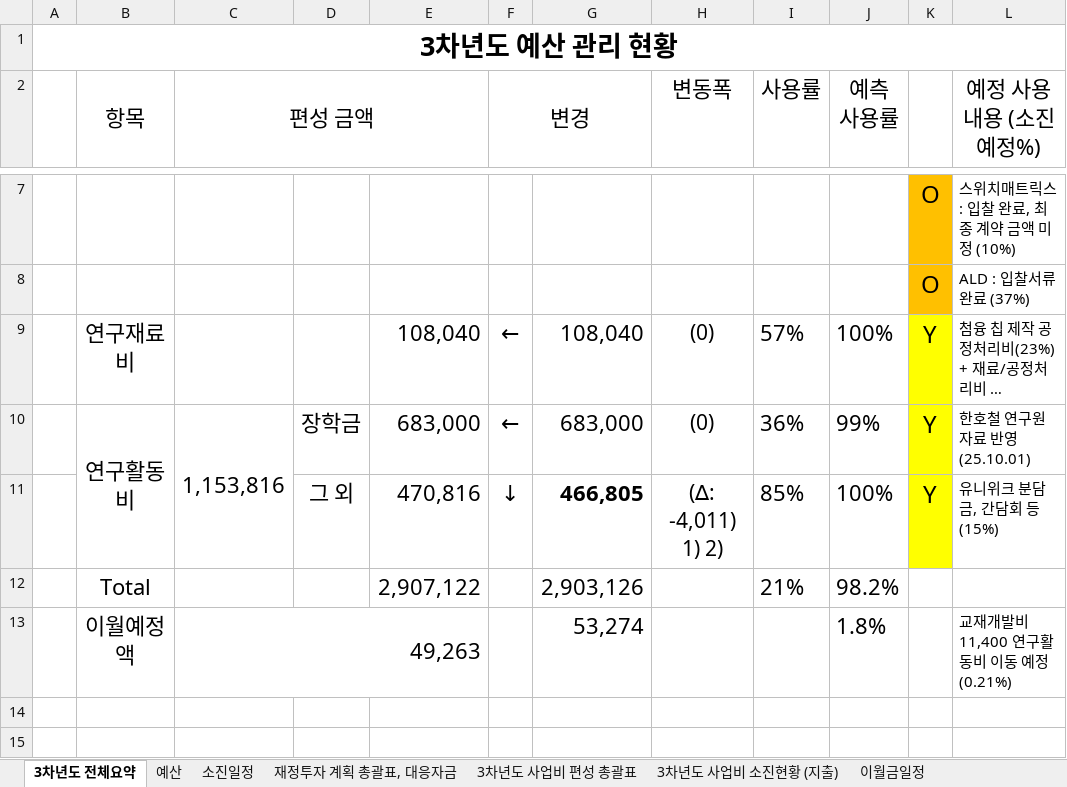
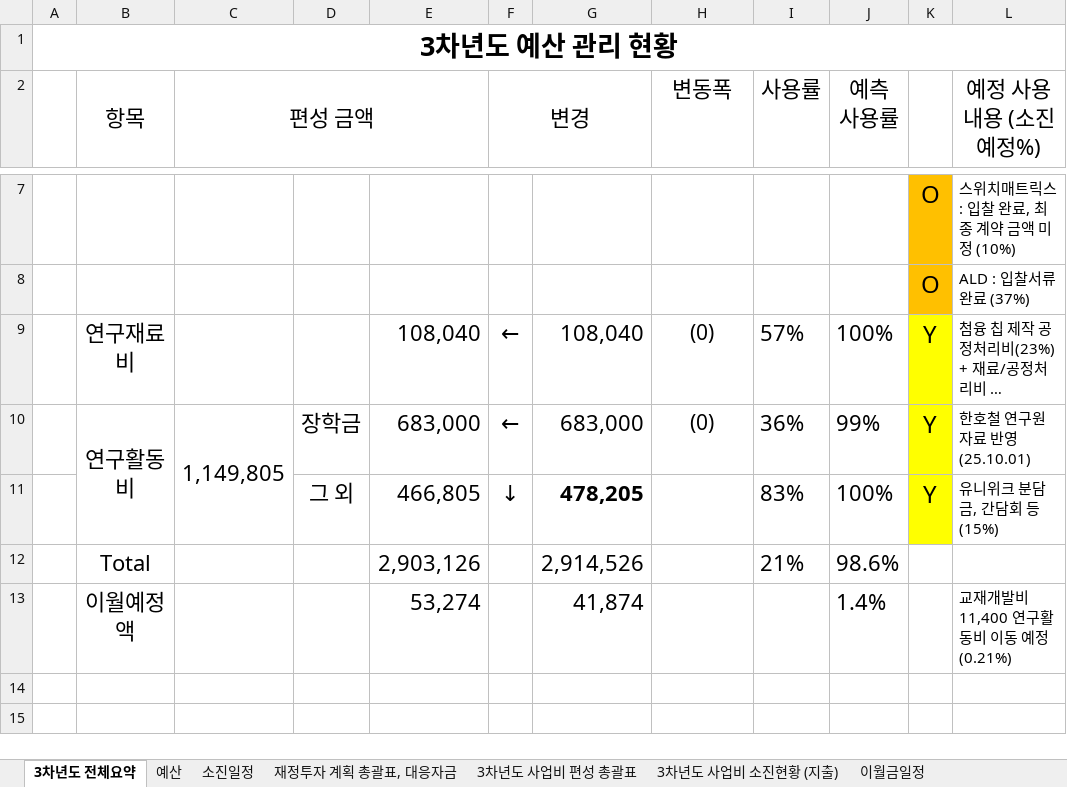
Before and after one commit to vectorcont62-dev/SSSU-third, an Excel workbook: 3차년도 예산_31.12억.xlsx, sheet 3차년도 전체요약, drawn as a sheet; only a part is shown, gaps mark what is left out; long unchanged cells end in …; values as stored, in another font and other column widths than the file's, no borders; removed rows and columns are numbered as before the commit, all else as after; the diff names each change by its address in the sheet, - before the commit and + after, or states it on an @@ line.

```diff
--- a/3차년도 예산_31.12억.xlsx (sheet 3차년도 전체요약)
+++ b/3차년도 예산_31.12억.xlsx (sheet 3차년도 전체요약)
-C10 (편성 금액): 1,153,816
+C10 (편성 금액): 1,149,805
-E11: 470,816
+E11: 466,805
-G11: 466,805
+G11: 478,205
-H11 (변동폭): (∆: -4,011) 1) 2)
+H11 (변동폭): (empty)
-I11 (사용률): 85%
+I11 (사용률): 83%
-row 12:  | Total |  |  | 2,907,122 |  | 2,903,126 |  | 21% | 98.2%
-row 13:  | 이월예정액 | 49,263 |  |  |  | 53,274 |  |  | 1.8% |  | 교재개발비 11,400 연구활동비 이동 예정 (0.21%)
+row 12:  | Total |  |  | 2,903,126 |  | 2,914,526 |  | 21% | 98.6%
+row 13:  | 이월예정액 |  |  | 53,274 |  | 41,874 |  |  | 1.4% |  | 교재개발비 11,400 연구활동비 이동 예정 (0.21%)
```
Also changed, not shown: sheet 3차년도 사업비 편성 총괄표, sheet 재정투자 계획 총괄표, 대응자금, sheet 예산, sheet 소진일정, sheet 3차년도 사업비 소진현황 (지출), formulas that keep their value, charts or pictures.
